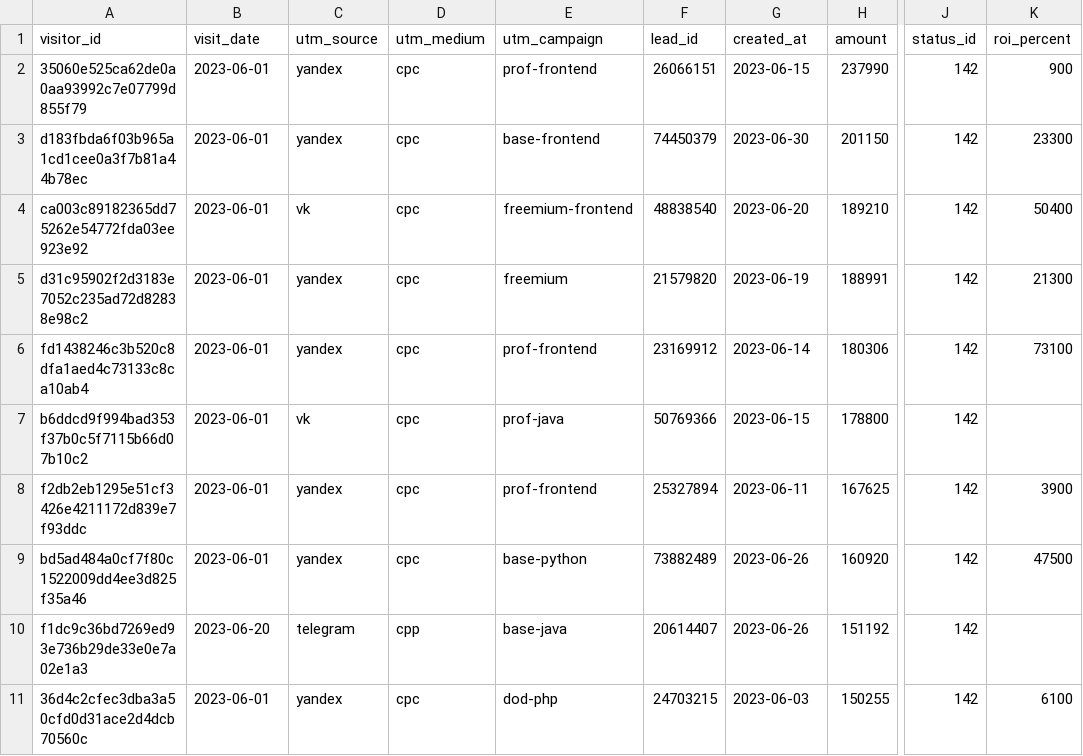
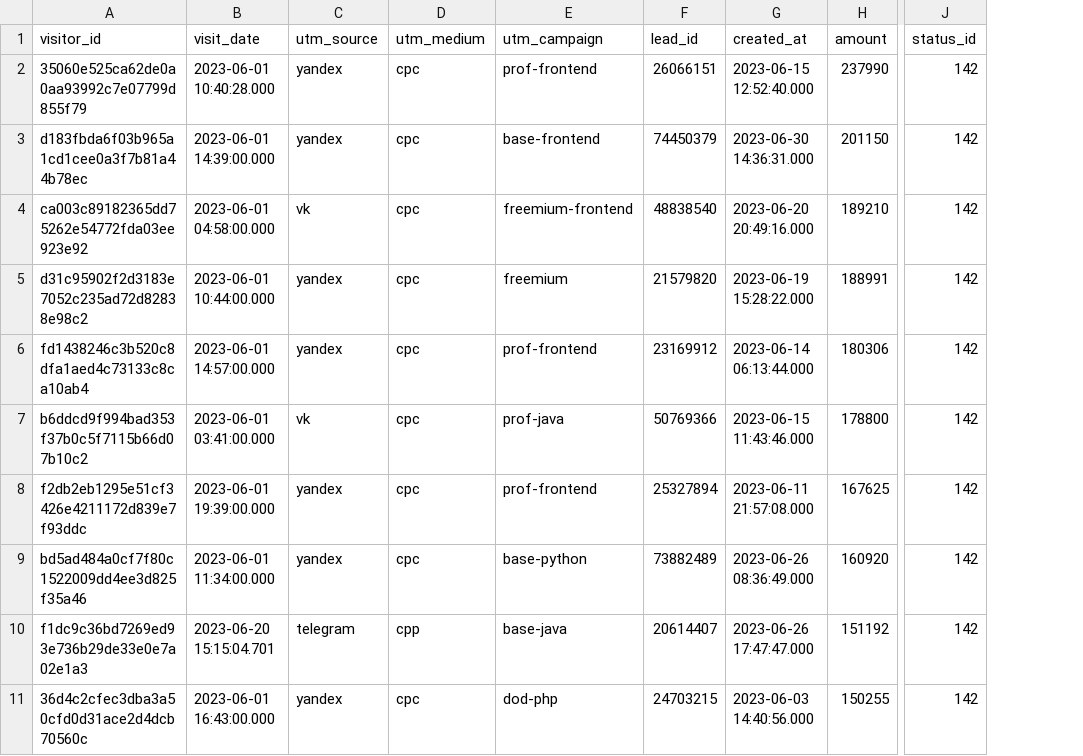
Before and after one commit to KaibunaroAkahito/data-analytics-project-96, a CSV file: last_paid_click.csv, drawn as a sheet; only a part is shown, gaps mark what is left out; the diff names each change by its address in the sheet, - before the commit and + after, or states it on an @@ line.

Commit message:
Update last_paid_click.csv
Изменен формат дат.
Исключено RIO

```diff
--- a/last_paid_click.csv
+++ b/last_paid_click.csv
-column K (roi_percent), rows 2-11: 900 | 23300 | 50400 | 21300 | 73100 |  | 3900 | 47500 |  | 6100
-B2 (visit_date): 2023-06-01
+B2 (visit_date): 2023-06-01 10:40:28.000
-G2 (created_at): 2023-06-15
+G2 (created_at): 2023-06-15 12:52:40.000
-B3 (visit_date): 2023-06-01
+B3 (visit_date): 2023-06-01 14:39:00.000
-G3 (created_at): 2023-06-30
+G3 (created_at): 2023-06-30 14:36:31.000
-B4 (visit_date): 2023-06-01
+B4 (visit_date): 2023-06-01 04:58:00.000
-G4 (created_at): 2023-06-20
+G4 (created_at): 2023-06-20 20:49:16.000
-B5 (visit_date): 2023-06-01
+B5 (visit_date): 2023-06-01 10:44:00.000
-G5 (created_at): 2023-06-19
+G5 (created_at): 2023-06-19 15:28:22.000
-B6 (visit_date): 2023-06-01
+B6 (visit_date): 2023-06-01 14:57:00.000
-G6 (created_at): 2023-06-14
+G6 (created_at): 2023-06-14 06:13:44.000
-B7 (visit_date): 2023-06-01
+B7 (visit_date): 2023-06-01 03:41:00.000
-G7 (created_at): 2023-06-15
+G7 (created_at): 2023-06-15 11:43:46.000
-B8 (visit_date): 2023-06-01
+B8 (visit_date): 2023-06-01 19:39:00.000
-G8 (created_at): 2023-06-11
+G8 (created_at): 2023-06-11 21:57:08.000
-B9 (visit_date): 2023-06-01
+B9 (visit_date): 2023-06-01 11:34:00.000
-G9 (created_at): 2023-06-26
+G9 (created_at): 2023-06-26 08:36:49.000
-B10 (visit_date): 2023-06-20
+B10 (visit_date): 2023-06-20 15:15:04.701
-G10 (created_at): 2023-06-26
+G10 (created_at): 2023-06-26 17:47:47.000
-B11 (visit_date): 2023-06-01
+B11 (visit_date): 2023-06-01 16:43:00.000
-G11 (created_at): 2023-06-03
+G11 (created_at): 2023-06-03 14:40:56.000
```
